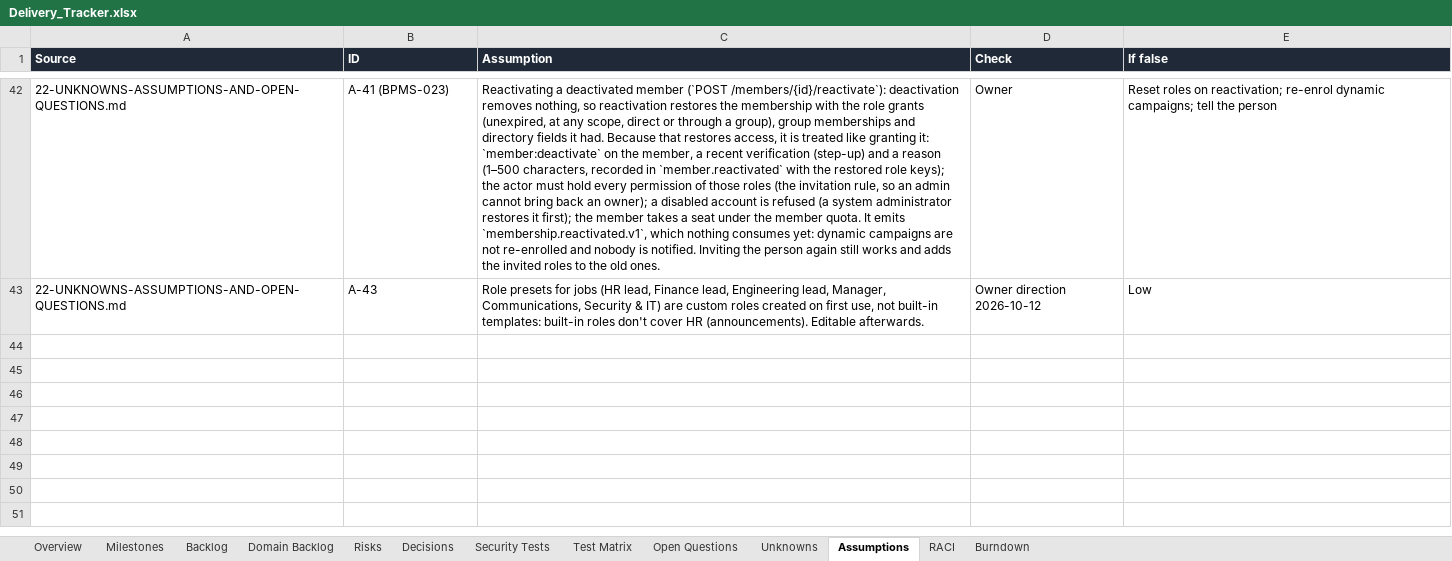
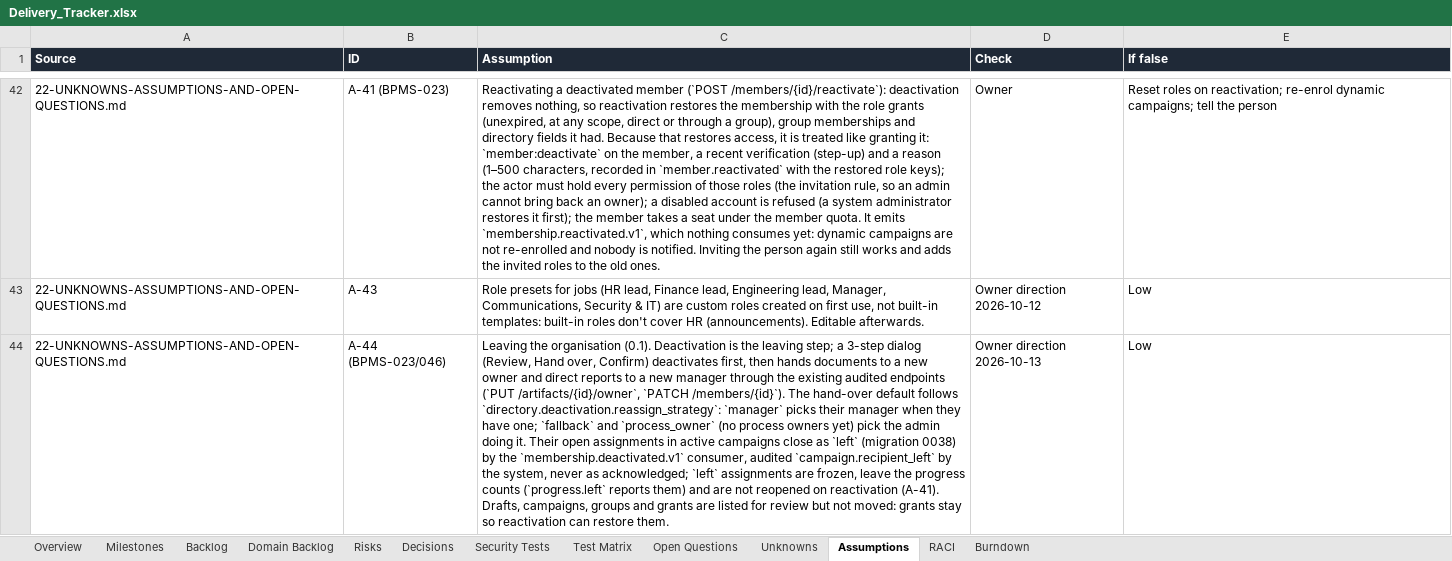
Before and after one commit to CasualOffice/Procera, an Excel workbook: trackers/Delivery_Tracker.xlsx, sheet Assumptions, drawn as a sheet; only a part is shown, gaps mark what is left out; values as stored, in another font and other column widths than the file's, no borders; table styles not drawn; the diff names each change by its address in the sheet, - before the commit and + after, or states it on an @@ line.

Commit message:
chore(tracker): document preview, invite links, reader view, leaving flow, department usage
Signed-off-by: sachin sarwa <schnsrw@gmail.com>

```diff
--- a/trackers/Delivery_Tracker.xlsx (sheet Assumptions)
+++ b/trackers/Delivery_Tracker.xlsx (sheet Assumptions)
+row 44: 22-UNKNOWNS-ASSUMPTIONS-AND-OPEN-QUESTIONS.md | A-44 (BPMS-023/046) | Leaving the organisation (0.1). Deactivation is the leaving step; a 3-step dialog (Review, Hand over, Confirm) deactivates first, then hands documents to a new owner and direct reports to a new manager through the existing audited endpoints (`PUT /artifacts/{id}/owner`, `PATCH /members/{id}`). The hand-over default follows `directory.deactivation.reassign_strategy`: `manager` picks their manager when they have one; `fallback` and `process_owner` (no process owners yet) pick the admin doing it. Their open assignments in active campaigns close as `left` (migration 0038) by the `membership.deactivated.v1` consumer, audited `campaign.recipient_left` by the system, never as acknowledged; `left` assignments are frozen, leave the progress counts (`progress.left` reports them) and are not reopened on reactivation (A-41). Drafts, campaigns, groups and grants are listed for review but not moved: grants stay so reactivation can restore them. | Owner direction 2026-10-13 | Low
```
Also changed, not shown: sheet Domain Backlog, sheet Backlog, 4 other files.
